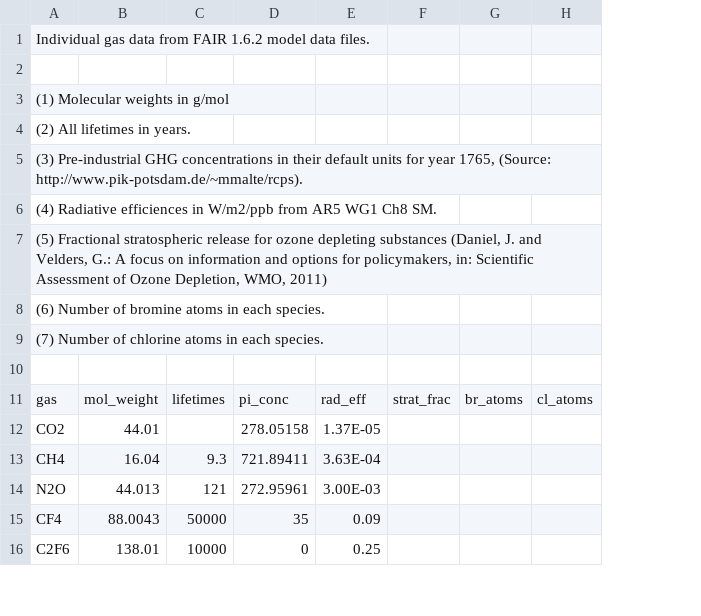
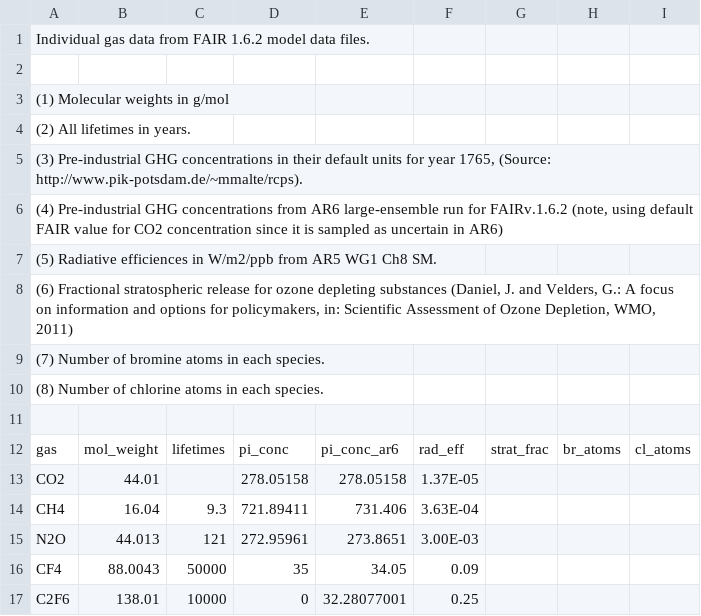
Before and after one commit to lrennels/MimiFAIRv1_6_2.jl, a CSV file: data/model_data/fair_ghg_species_data.csv, drawn as a sheet; only a part is shown; the diff names each change by its address in the sheet, - before the commit and + after, or states it on an @@ line.

Commit message:
Update gas species data file

```diff
--- a/data/model_data/fair_ghg_species_data.csv
+++ b/data/model_data/fair_ghg_species_data.csv
+column E, rows 12-17: pi_conc_ar6 | 278.05158 | 731.406 | 273.8651 | 34.05 | 32.28077001
-A6: (4) Radiative efficiences in W/m2/ppb from AR5 WG1 Ch8 SM.
+A6: (4) Pre-industrial GHG concentrations from AR6 large-ensemble run for FAIRv.1.6.2 (note, using default FAIR value for CO2 concentration since it is sampled as uncertain in AR6)
-A7: (5) Fractional stratospheric release for ozone depleting substances (Daniel, J. and Velders, G.: A focus on information and options for policymakers, in: Scientific Assessment of Ozone Depletion, WMO, 2011)
+A7: (5) Radiative efficiences in W/m2/ppb from AR5 WG1 Ch8 SM.
-A8: (6) Number of bromine atoms in each species.
+A8: (6) Fractional stratospheric release for ozone depleting substances (Daniel, J. and Velders, G.: A focus on information and options for policymakers, in: Scientific Assessment of Ozone Depletion, WMO, 2011)
-A9: (7) Number of chlorine atoms in each species.
+A9: (7) Number of bromine atoms in each species.
+row 10: (8) Number of chlorine atoms in each species.
```
